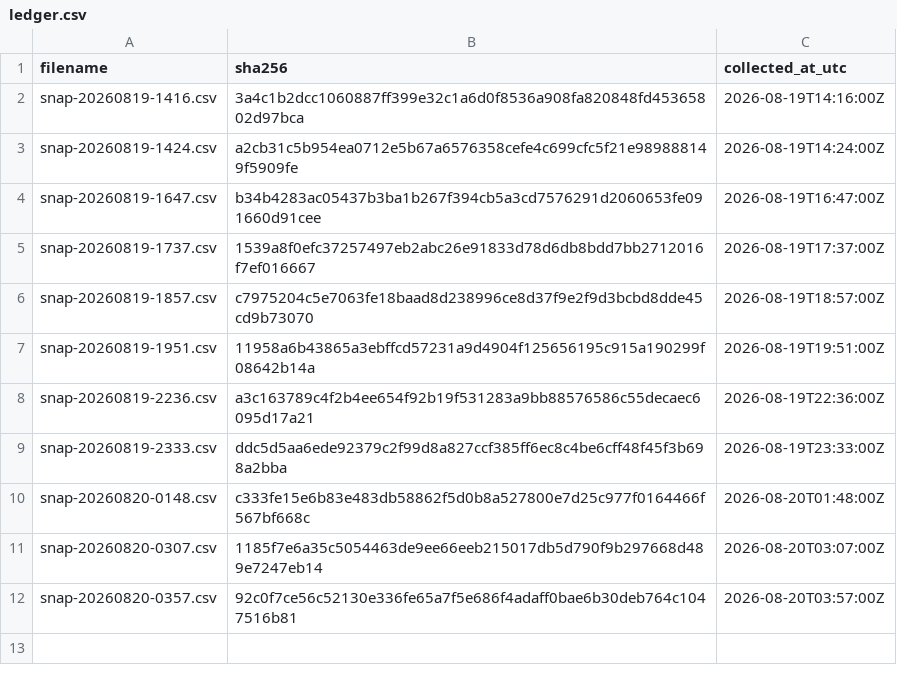
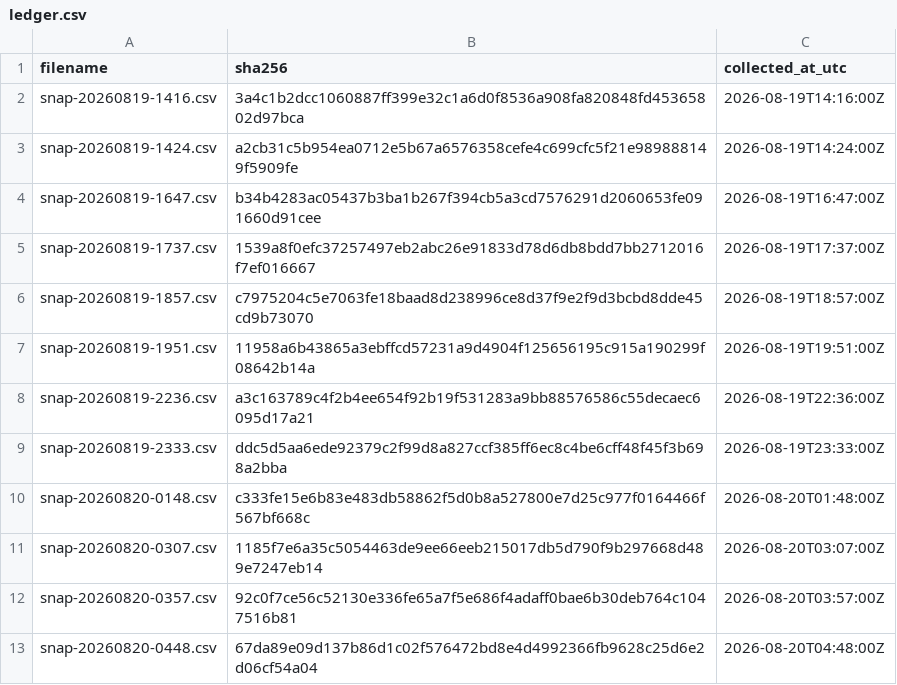
Before and after one commit to twill3c/hodo-hangenki, a CSV file: data/ledger.csv, drawn as a sheet; the diff names each change by its address in the sheet, - before the commit and + after, or states it on an @@ line.

```diff
--- a/data/ledger.csv
+++ b/data/ledger.csv
+row 13: snap-20260820-0448.csv | 67da89e09d137b86d1c02f576472bd8e4d4992366fb9628c25d6e2d06cf54a04 | 2026-08-20T04:48:00Z
```
Also changed, not shown: data/processed/lifetimes.csv, 28 other files.
